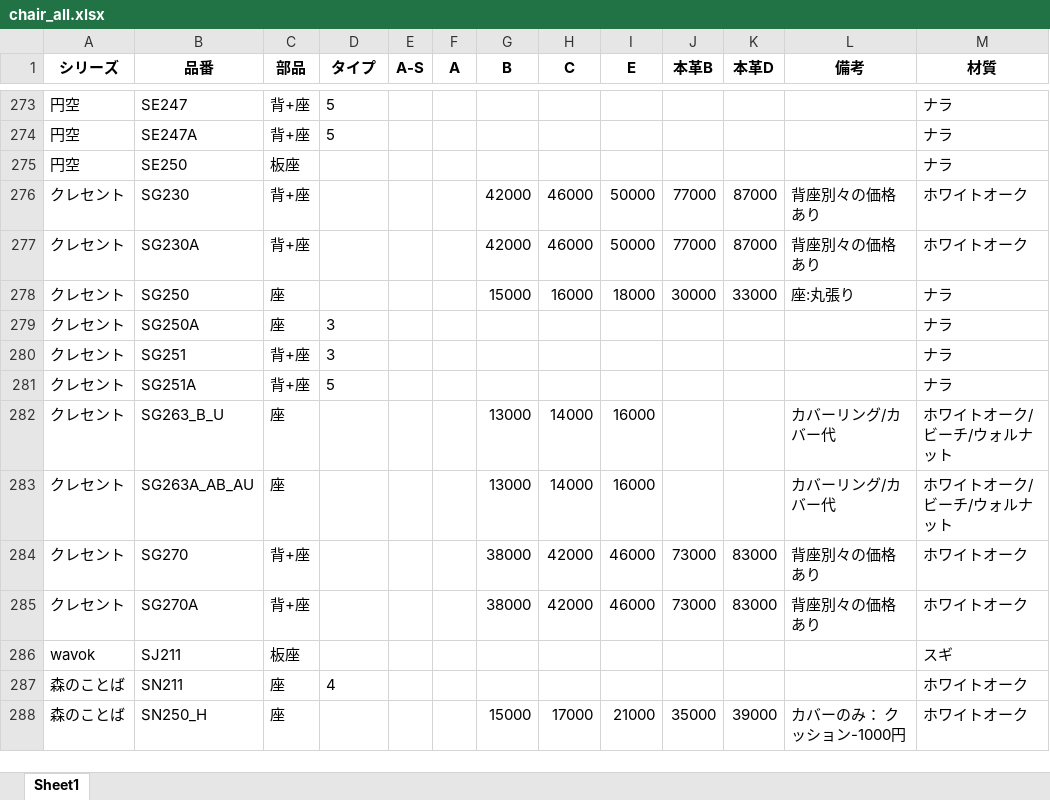
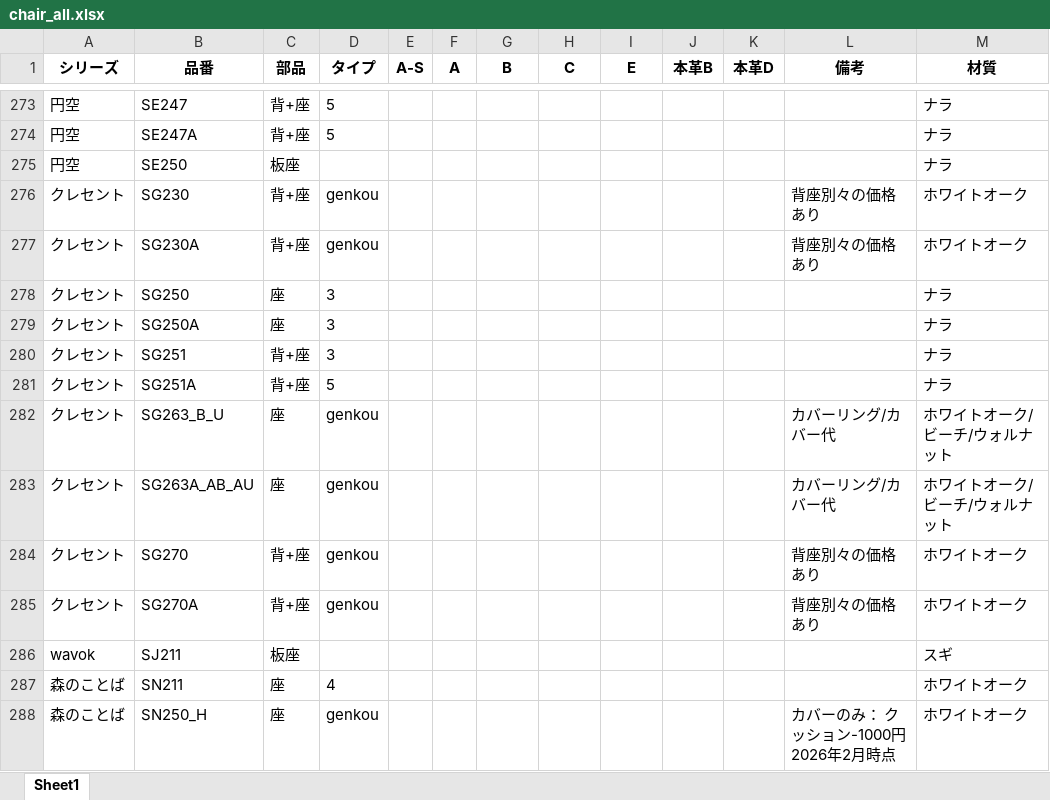
Before and after one commit to cocosan1/tf_repair_chair_storage_t6, an Excel workbook: chair_all.xlsx, sheet Sheet1, drawn as a sheet; only a part is shown, gaps mark what is left out; values as stored, in another font and other column widths than the file's, no borders; the diff covers the shown part only; the diff names each change by its address in the sheet, - before the commit and + after, or states it on an @@ line.

```diff
--- a/chair_all.xlsx (sheet Sheet1)
+++ b/chair_all.xlsx (sheet Sheet1)
-D276:D277 (タイプ): (empty)
+D276:D277 (タイプ): genkou
-G276:G277 (B): 42000
+G276:G277 (B): (empty)
-H276:H277 (C): 46000
+H276:H277 (C): (empty)
-I276:I277 (E): 50000
+I276:I277 (E): (empty)
-J276:J277 (本革B): 77000
+J276:J277 (本革B): (empty)
-K276:K277 (本革D): 87000
+K276:K277 (本革D): (empty)
-D278 (タイプ): (empty)
+D278 (タイプ): 3
-G278 (B): 15000
+G278 (B): (empty)
-H278 (C): 16000
+H278 (C): (empty)
-I278 (E): 18000
+I278 (E): (empty)
-J278 (本革B): 30000
+J278 (本革B): (empty)
-K278 (本革D): 33000
+K278 (本革D): (empty)
-L278 (備考): 座:丸張り
+L278 (備考): (empty)
-D282:D285 (タイプ): (empty)
+D282:D285 (タイプ): genkou
-G282:G283 (B): 13000
+G282:G283 (B): (empty)
-H282:H283 (C): 14000
+H282:H283 (C): (empty)
-I282:I283 (E): 16000
+I282:I283 (E): (empty)
-G284:G285 (B): 38000
+G284:G285 (B): (empty)
-H284:H285 (C): 42000
+H284:H285 (C): (empty)
-I284:I285 (E): 46000
+I284:I285 (E): (empty)
-J284:J285 (本革B): 73000
+J284:J285 (本革B): (empty)
-K284:K285 (本革D): 83000
+K284:K285 (本革D): (empty)
-D288 (タイプ): (empty)
+D288 (タイプ): genkou
-G288 (B): 15000
+G288 (B): (empty)
-H288 (C): 17000
+H288 (C): (empty)
-I288 (E): 21000
+I288 (E): (empty)
-J288 (本革B): 35000
+J288 (本革B): (empty)
-K288 (本革D): 39000
+K288 (本革D): (empty)
-L288 (備考): カバーのみ： クッション-1000円
+L288 (備考): カバーのみ： クッション-1000円 2026年2月時点
```
Also changed, not shown: 271 edited cells and cell formats elsewhere in this sheet, comment.xlsx, price_list_genkou.xlsx, 2 other files.
